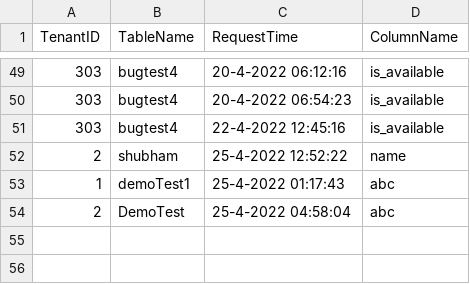
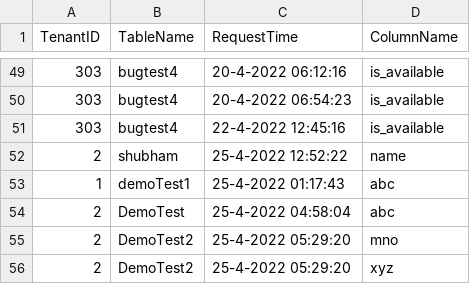
Before and after one commit to NeoSOFT-Technologies/search-as-service, a CSV file: DeletedRecordFiles/SchemaDeleteRecord.csv, drawn as a sheet; only a part is shown, gaps mark what is left out.

```diff
--- a/DeletedRecordFiles/SchemaDeleteRecord.csv
+++ b/DeletedRecordFiles/SchemaDeleteRecord.csv
@@ -54 +54,3 @@ TenantID,TableName,RequestTime,ColumnName
 2,DemoTest,25-4-2022 04:58:04,abc
+2,DemoTest2,25-4-2022 05:29:20,mno
+2,DemoTest2,25-4-2022 05:29:20,xyz
```
Also changed, not shown: 3 other files.
